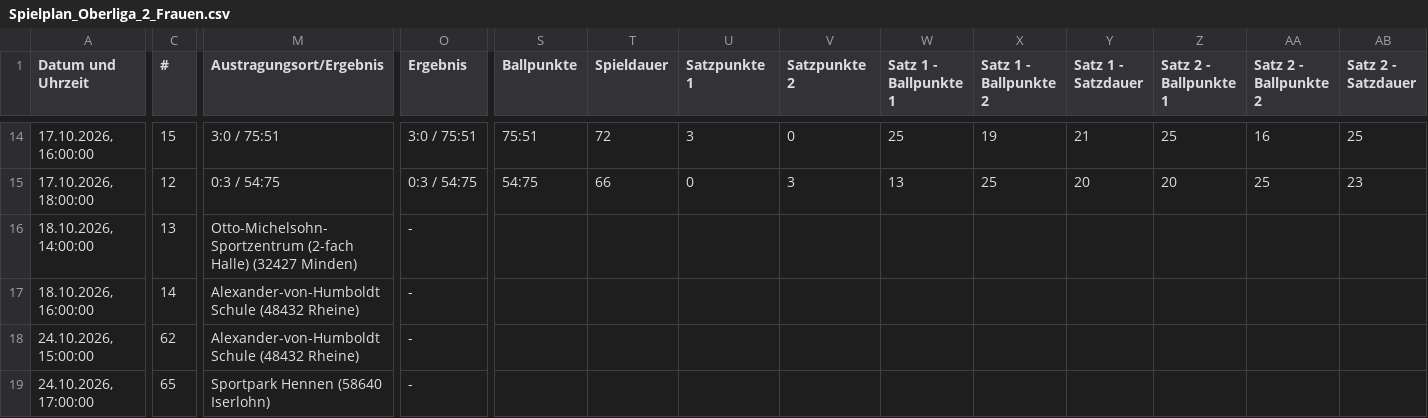
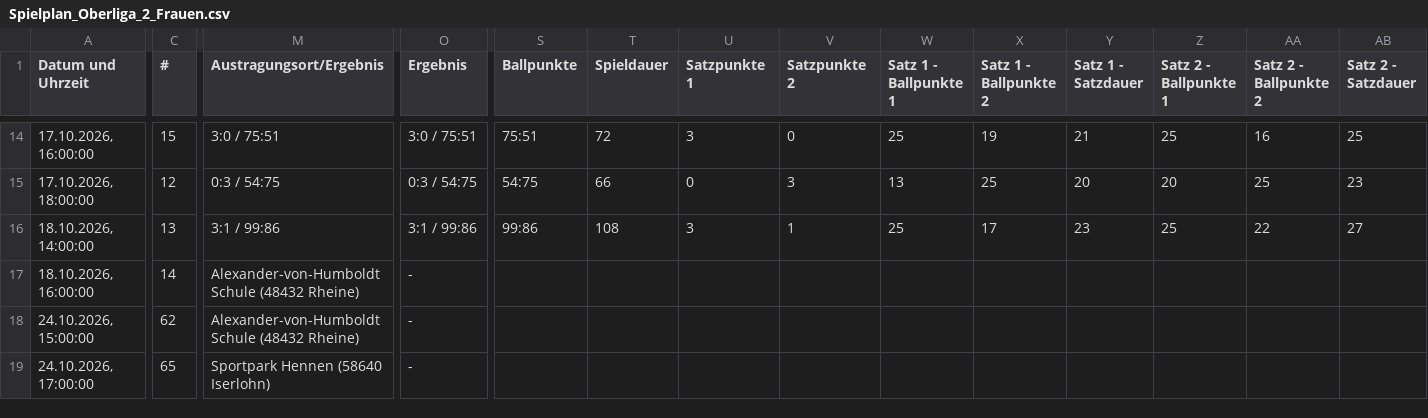
Before and after one commit to uscmuenster/USC-Spielplaene, a CSV file: csvdata/Spielplan_Oberliga_2_Frauen.csv, drawn as a sheet; only a part is shown, gaps mark what is left out; the diff covers the shown part only; the diff names each change by its address in the sheet, - before the commit and + after, or states it on an @@ line.

```diff
--- a/csvdata/Spielplan_Oberliga_2_Frauen.csv
+++ b/csvdata/Spielplan_Oberliga_2_Frauen.csv
-M16 (Austragungsort/Ergebnis): Otto-Michelsohn-Sportzentrum (2-fach Halle) (32427 Minden)
+M16 (Austragungsort/Ergebnis): 3:1 / 99:86
-O16 (Ergebnis): -
+O16 (Ergebnis): 3:1 / 99:86
-S16 (Ballpunkte): (empty)
+S16 (Ballpunkte): 99:86
-T16 (Spieldauer): (empty)
+T16 (Spieldauer): 108
-U16 (Satzpunkte 1): (empty)
+U16 (Satzpunkte 1): 3
-V16 (Satzpunkte 2): (empty)
+V16 (Satzpunkte 2): 1
-W16 (Satz 1 - Ballpunkte 1): (empty)
+W16 (Satz 1 - Ballpunkte 1): 25
-X16 (Satz 1 - Ballpunkte 2): (empty)
+X16 (Satz 1 - Ballpunkte 2): 17
-Y16 (Satz 1 - Satzdauer): (empty)
+Y16 (Satz 1 - Satzdauer): 23
-Z16 (Satz 2 - Ballpunkte 1): (empty)
+Z16 (Satz 2 - Ballpunkte 1): 25
-AA16 (Satz 2 - Ballpunkte 2): (empty)
+AA16 (Satz 2 - Ballpunkte 2): 22
-AB16 (Satz 2 - Satzdauer): (empty)
+AB16 (Satz 2 - Satzdauer): 27
```
Also changed, not shown: 6 edited cells elsewhere in this file, csvdata/Spielplan_1._Bundesliga_Frauen.csv, csvdata/Spielplan_2._Bundesliga_Frauen_Nord.csv.
